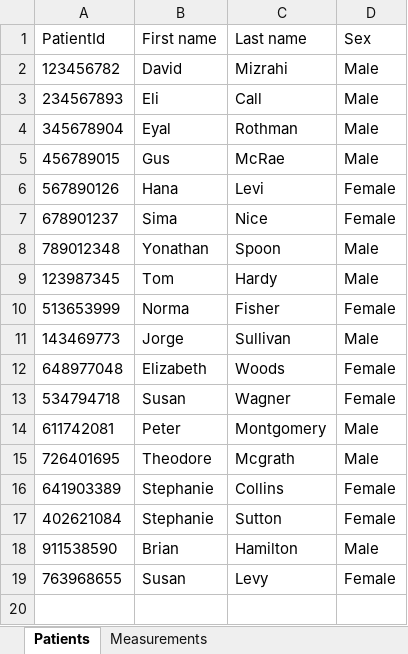
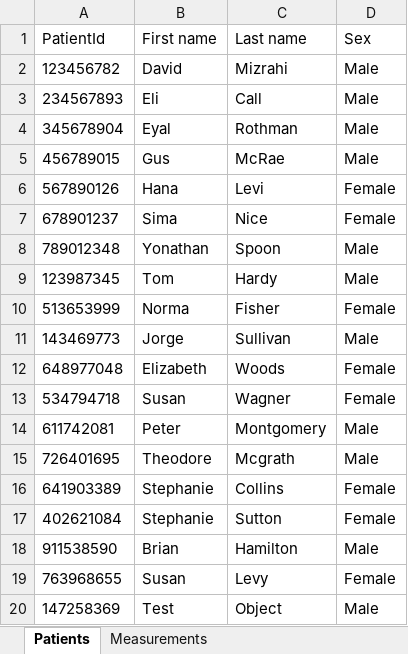
Before and after one commit to shaharoded/CDSS-Dev-Project, an Excel workbook: data/project_db.xlsx, sheet Patients, drawn as a sheet; values as stored, in another font and other column widths than the file's, no borders; the diff names each change by its address in the sheet, - before the commit and + after, or states it on an @@ line.

Commit message:
adding test to __main_

```diff
--- a/data/project_db.xlsx (sheet Patients)
+++ b/data/project_db.xlsx (sheet Patients)
+row 20: 147258369 | Test | Object | Male
```
Also changed, not shown: sheet Measurements, 2 other files.
